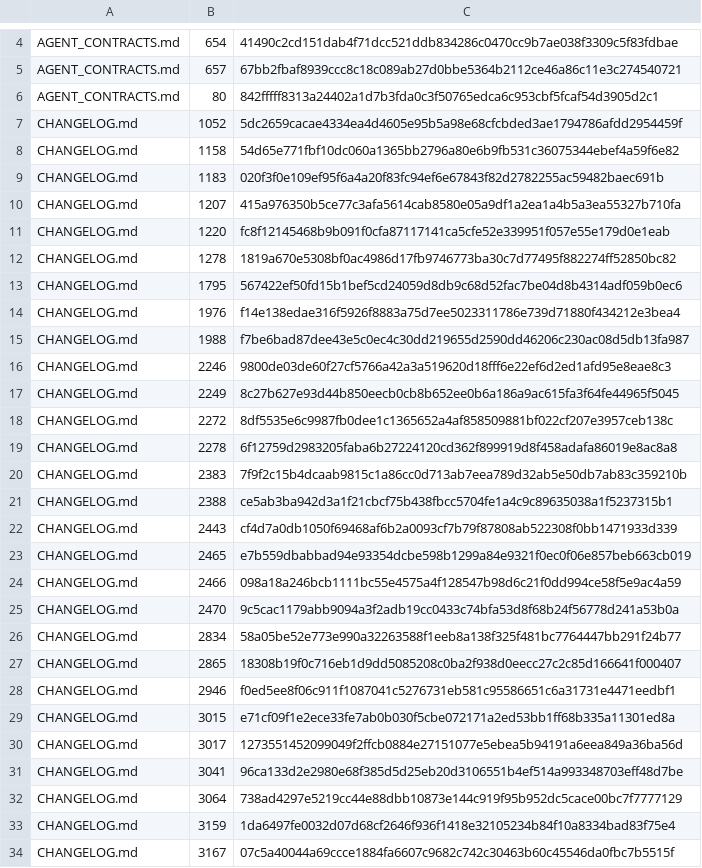
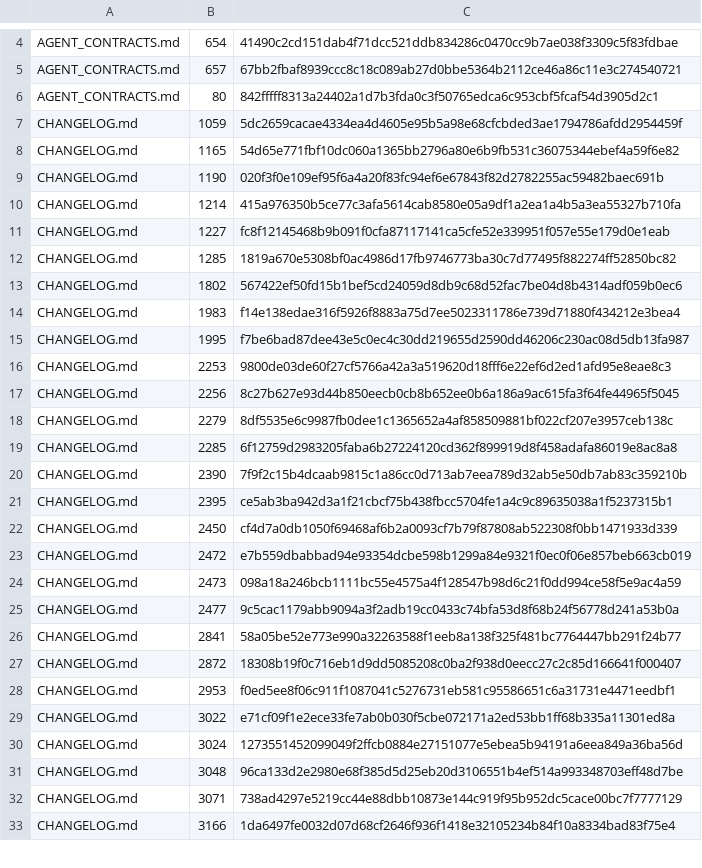
Before and after one commit to UnleashedServices/unleashed-mail-plugin, a TSV file: scripts/review/callers-scan-exemptions.tsv, drawn as a sheet; only a part is shown, gaps mark what is left out; the diff covers the shown part only.

```diff
--- a/scripts/review/callers-scan-exemptions.tsv
+++ b/scripts/review/callers-scan-exemptions.tsv
@@ -6,29 +6,28 @@ AGENT_CONTRACTS.md	657	67bb2fbaf8939ccc8c18c089ab27d0bbe5364b2112ce46a86c11e3c27
 AGENT_CONTRACTS.md	80	842fffff8313a24402a1d7b3fda0c3f50765edca6c953cbf5fcaf54d3905d2c1
-CHANGELOG.md	1052	5dc2659cacae4334ea4d4605e95b5a98e68cfcbded3ae1794786afdd2954459f
-CHANGELOG.md	1158	54d65e771fbf10dc060a1365bb2796a80e6b9fb531c36075344ebef4a59f6e82
-CHANGELOG.md	1183	020f3f0e109ef95f6a4a20f83fc94ef6e67843f82d2782255ac59482baec691b
-CHANGELOG.md	1207	415a976350b5ce77c3afa5614cab8580e05a9df1a2ea1a4b5a3ea55327b710fa
-CHANGELOG.md	1220	fc8f12145468b9b091f0cfa87117141ca5cfe52e339951f057e55e179d0e1eab
-CHANGELOG.md	1278	1819a670e5308bf0ac4986d17fb9746773ba30c7d77495f882274ff52850bc82
-CHANGELOG.md	1795	567422ef50fd15b1bef5cd24059d8db9c68d52fac7be04d8b4314adf059b0ec6
-CHANGELOG.md	1976	f14e138edae316f5926f8883a75d7ee5023311786e739d71880f434212e3bea4
-CHANGELOG.md	1988	f7be6bad87dee43e5c0ec4c30dd219655d2590dd46206c230ac08d5db13fa987
-CHANGELOG.md	2246	9800de03de60f27cf5766a42a3a519620d18fff6e22ef6d2ed1afd95e8eae8c3
-CHANGELOG.md	2249	8c27b627e93d44b850eecb0cb8b652ee0b6a186a9ac615fa3f64fe44965f5045
-CHANGELOG.md	2272	8df5535e6c9987fb0dee1c1365652a4af858509881bf022cf207e3957ceb138c
-CHANGELOG.md	2278	6f12759d2983205faba6b27224120cd362f899919d8f458adafa86019e8ac8a8
-CHANGELOG.md	2383	7f9f2c15b4dcaab9815c1a86cc0d713ab7eea789d32ab5e50db7ab83c359210b
-CHANGELOG.md	2388	ce5ab3ba942d3a1f21cbcf75b438fbcc5704fe1a4c9c89635038a1f5237315b1
-CHANGELOG.md	2443	cf4d7a0db1050f69468af6b2a0093cf7b79f87808ab522308f0bb1471933d339
-CHANGELOG.md	2465	e7b559dbabbad94e93354dcbe598b1299a84e9321f0ec0f06e857beb663cb019
-CHANGELOG.md	2466	098a18a246bcb1111bc55e4575a4f128547b98d6c21f0dd994ce58f5e9ac4a59
-CHANGELOG.md	2470	9c5cac1179abb9094a3f2adb19cc0433c74bfa53d8f68b24f56778d241a53b0a
-CHANGELOG.md	2834	58a05be52e773e990a32263588f1eeb8a138f325f481bc7764447bb291f24b77
-CHANGELOG.md	2865	18308b19f0c716eb1d9dd5085208c0ba2f938d0eecc27c2c85d166641f000407
-CHANGELOG.md	2946	f0ed5ee8f06c911f1087041c5276731eb581c95586651c6a31731e4471eedbf1
-CHANGELOG.md	3015	e71cf09f1e2ece33fe7ab0b030f5cbe072171a2ed53bb1ff68b335a11301ed8a
-CHANGELOG.md	3017	1273551452099049f2ffcb0884e27151077e5ebea5b94191a6eea849a36ba56d
-CHANGELOG.md	3041	96ca133d2e2980e68f385d5d25eb20d3106551b4ef514a993348703eff48d7be
-CHANGELOG.md	3064	738ad4297e5219cc44e88dbb10873e144c919f95b952dc5cace00bc7f7777129
-CHANGELOG.md	3159	1da6497fe0032d07d68cf2646f936f1418e32105234b84f10a8334bad83f75e4
-CHANGELOG.md	3167	07c5a40044a69ccce1884fa6607c9682c742c30463b60c45546da0fbc7b5515f
+CHANGELOG.md	1059	5dc2659cacae4334ea4d4605e95b5a98e68cfcbded3ae1794786afdd2954459f
+CHANGELOG.md	1165	54d65e771fbf10dc060a1365bb2796a80e6b9fb531c36075344ebef4a59f6e82
+CHANGELOG.md	1190	020f3f0e109ef95f6a4a20f83fc94ef6e67843f82d2782255ac59482baec691b
+CHANGELOG.md	1214	415a976350b5ce77c3afa5614cab8580e05a9df1a2ea1a4b5a3ea55327b710fa
+CHANGELOG.md	1227	fc8f12145468b9b091f0cfa87117141ca5cfe52e339951f057e55e179d0e1eab
+CHANGELOG.md	1285	1819a670e5308bf0ac4986d17fb9746773ba30c7d77495f882274ff52850bc82
+CHANGELOG.md	1802	567422ef50fd15b1bef5cd24059d8db9c68d52fac7be04d8b4314adf059b0ec6
+CHANGELOG.md	1983	f14e138edae316f5926f8883a75d7ee5023311786e739d71880f434212e3bea4
+CHANGELOG.md	1995	f7be6bad87dee43e5c0ec4c30dd219655d2590dd46206c230ac08d5db13fa987
+CHANGELOG.md	2253	9800de03de60f27cf5766a42a3a519620d18fff6e22ef6d2ed1afd95e8eae8c3
+CHANGELOG.md	2256	8c27b627e93d44b850eecb0cb8b652ee0b6a186a9ac615fa3f64fe44965f5045
+CHANGELOG.md	2279	8df5535e6c9987fb0dee1c1365652a4af858509881bf022cf207e3957ceb138c
+CHANGELOG.md	2285	6f12759d2983205faba6b27224120cd362f899919d8f458adafa86019e8ac8a8
+CHANGELOG.md	2390	7f9f2c15b4dcaab9815c1a86cc0d713ab7eea789d32ab5e50db7ab83c359210b
+CHANGELOG.md	2395	ce5ab3ba942d3a1f21cbcf75b438fbcc5704fe1a4c9c89635038a1f5237315b1
+CHANGELOG.md	2450	cf4d7a0db1050f69468af6b2a0093cf7b79f87808ab522308f0bb1471933d339
+CHANGELOG.md	2472	e7b559dbabbad94e93354dcbe598b1299a84e9321f0ec0f06e857beb663cb019
+CHANGELOG.md	2473	098a18a246bcb1111bc55e4575a4f128547b98d6c21f0dd994ce58f5e9ac4a59
+CHANGELOG.md	2477	9c5cac1179abb9094a3f2adb19cc0433c74bfa53d8f68b24f56778d241a53b0a
+CHANGELOG.md	2841	58a05be52e773e990a32263588f1eeb8a138f325f481bc7764447bb291f24b77
+CHANGELOG.md	2872	18308b19f0c716eb1d9dd5085208c0ba2f938d0eecc27c2c85d166641f000407
+CHANGELOG.md	2953	f0ed5ee8f06c911f1087041c5276731eb581c95586651c6a31731e4471eedbf1
+CHANGELOG.md	3022	e71cf09f1e2ece33fe7ab0b030f5cbe072171a2ed53bb1ff68b335a11301ed8a
+CHANGELOG.md	3024	1273551452099049f2ffcb0884e27151077e5ebea5b94191a6eea849a36ba56d
+CHANGELOG.md	3048	96ca133d2e2980e68f385d5d25eb20d3106551b4ef514a993348703eff48d7be
+CHANGELOG.md	3071	738ad4297e5219cc44e88dbb10873e144c919f95b952dc5cace00bc7f7777129
+CHANGELOG.md	3166	1da6497fe0032d07d68cf2646f936f1418e32105234b84f10a8334bad83f75e4
```
Also changed, not shown: 2 added rows, 1 removed row and 5 edited cells elsewhere in this file, 4 other files.
